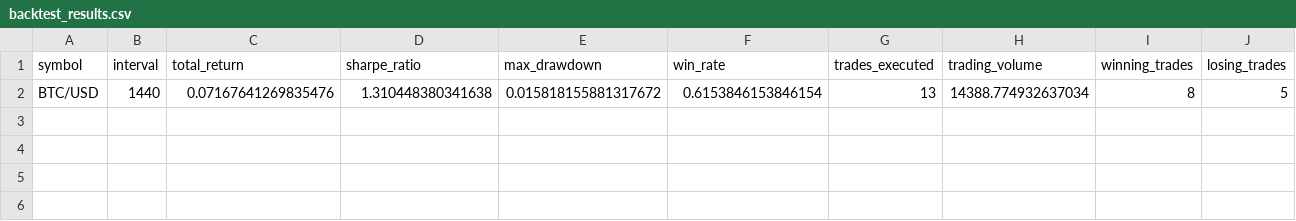
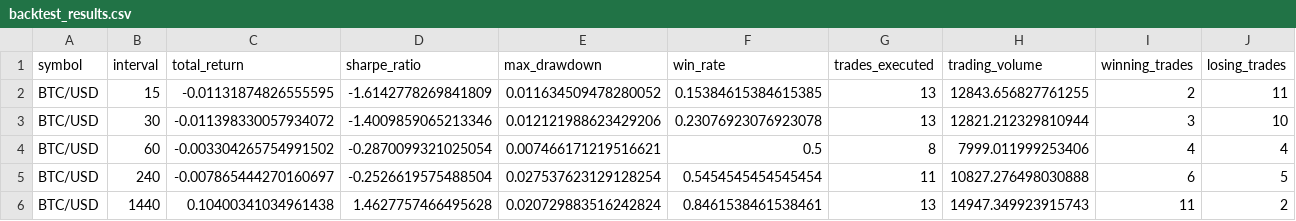
Before and after one commit to GithubSucksA/backtesting-financial-data, a CSV file: backtest_results.csv, drawn as a sheet; only a part is shown; removed rows and columns are numbered as before the commit, all else as after; rows hold the shown columns only; the diff names each change by its address in the sheet, - before the commit and + after, or states it on an @@ line.

```diff
--- a/backtest_results.csv
+++ b/backtest_results.csv
-row 2: BTC/USD | 1440 | 0.07167641269835476 | 1.310448380341638 | 0.015818155881317672 | 0.6153846153846154 | 13 | 14388.774932637034 | 8 | 5
+row 2: BTC/USD | 15 | -0.01131874826555595 | -1.6142778269841809 | 0.011634509478280052 | 0.15384615384615385 | 13 | 12843.656827761255 | 2 | 11
+row 3: BTC/USD | 30 | -0.011398330057934072 | -1.4009859065213346 | 0.012121988623429206 | 0.23076923076923078 | 13 | 12821.212329810944 | 3 | 10
+row 4: BTC/USD | 60 | -0.003304265754991502 | -0.2870099321025054 | 0.007466171219516621 | 0.5 | 8 | 7999.011999253406 | 4 | 4
+row 5: BTC/USD | 240 | -0.007865444270160697 | -0.2526619575488504 | 0.027537623129128254 | 0.5454545454545454 | 11 | 10827.276498030888 | 6 | 5
+row 6: BTC/USD | 1440 | 0.10400341034961438 | 1.4627757466495628 | 0.020729883516242824 | 0.8461538461538461 | 13 | 14947.349923915743 | 11 | 2
```
Also changed, not shown: 10 other files.
